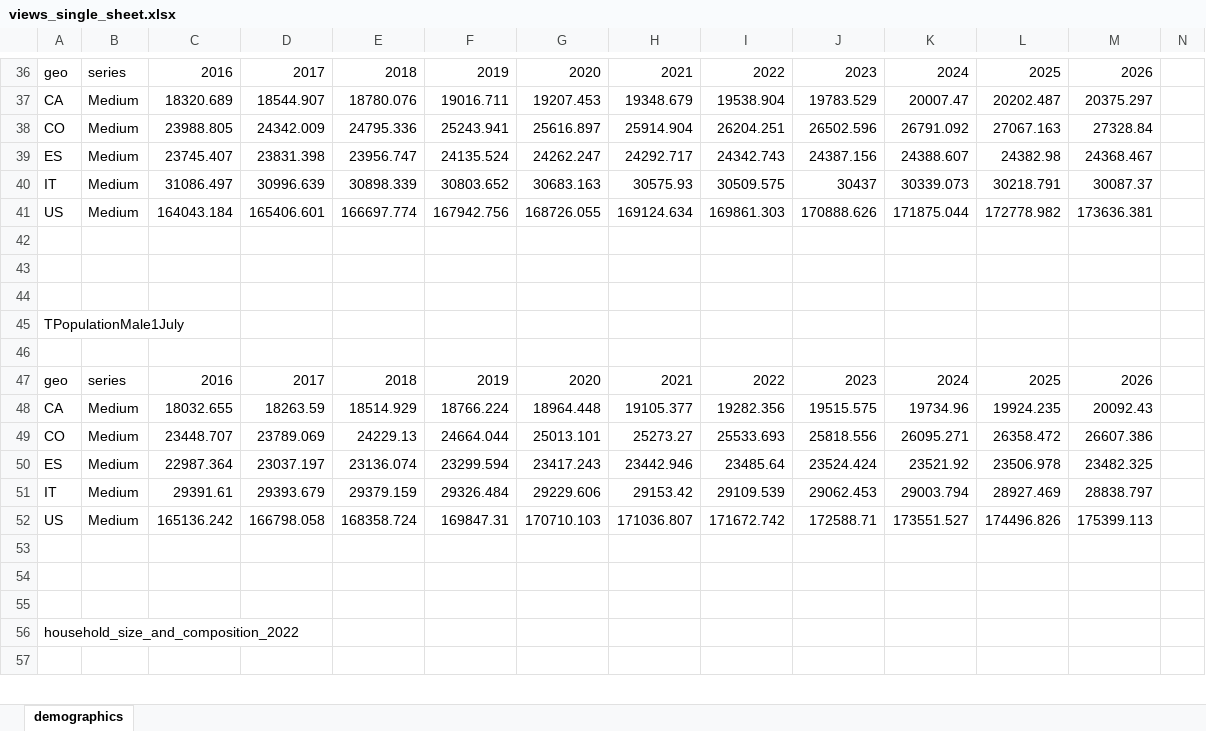
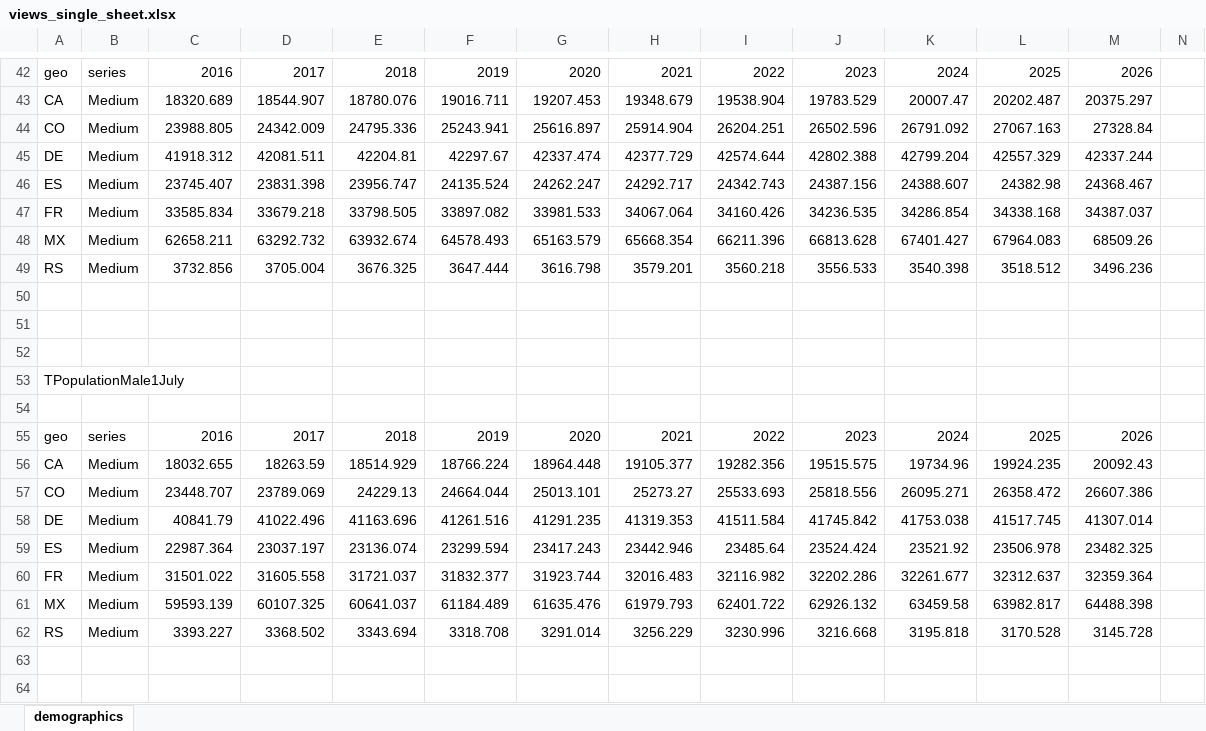
Before and after one commit to mgh99/macro_cosas, an Excel workbook: outputs/world/views_single_sheet.xlsx, sheet demographics, drawn as a sheet; only a part is shown, gaps mark what is left out; the shorter side is filled out with more unchanged rows; values as stored, in another font and other column widths than the file's, no borders; removed rows and columns are numbered as before the commit, all else as after; rows hold the shown columns only; the diff covers the shown part only; the diff names each change by its address in the sheet, - before the commit and + after, or states it on an @@ line.

Commit message:
demographics world 7/7

```diff
--- a/outputs/world/views_single_sheet.xlsx (sheet demographics)
+++ b/outputs/world/views_single_sheet.xlsx (sheet demographics)
+row 45: DE | Medium | 41918.312 | 42081.511 | 42204.81 | 42297.67 | 42337.474 | 42377.729 | 42574.644 | 42802.388 | 42799.204 | 42557.329 | 42337.244
-row 40: IT | Medium | 31086.497 | 30996.639 | 30898.339 | 30803.652 | 30683.163 | 30575.93 | 30509.575 | 30437 | 30339.073 | 30218.791 | 30087.37
-row 41: US | Medium | 164043.184 | 165406.601 | 166697.774 | 167942.756 | 168726.055 | 169124.634 | 169861.303 | 170888.626 | 171875.044 | 172778.982 | 173636.381
+row 47: FR | Medium | 33585.834 | 33679.218 | 33798.505 | 33897.082 | 33981.533 | 34067.064 | 34160.426 | 34236.535 | 34286.854 | 34338.168 | 34387.037
+row 48: MX | Medium | 62658.211 | 63292.732 | 63932.674 | 64578.493 | 65163.579 | 65668.354 | 66211.396 | 66813.628 | 67401.427 | 67964.083 | 68509.26
+row 49: RS | Medium | 3732.856 | 3705.004 | 3676.325 | 3647.444 | 3616.798 | 3579.201 | 3560.218 | 3556.533 | 3540.398 | 3518.512 | 3496.236
+row 58: DE | Medium | 40841.79 | 41022.496 | 41163.696 | 41261.516 | 41291.235 | 41319.353 | 41511.584 | 41745.842 | 41753.038 | 41517.745 | 41307.014
-row 51: IT | Medium | 29391.61 | 29393.679 | 29379.159 | 29326.484 | 29229.606 | 29153.42 | 29109.539 | 29062.453 | 29003.794 | 28927.469 | 28838.797
-row 52: US | Medium | 165136.242 | 166798.058 | 168358.724 | 169847.31 | 170710.103 | 171036.807 | 171672.742 | 172588.71 | 173551.527 | 174496.826 | 175399.113
+row 60: FR | Medium | 31501.022 | 31605.558 | 31721.037 | 31832.377 | 31923.744 | 32016.483 | 32116.982 | 32202.286 | 32261.677 | 32312.637 | 32359.364
+row 61: MX | Medium | 59593.139 | 60107.325 | 60641.037 | 61184.489 | 61635.476 | 61979.793 | 62401.722 | 62926.132 | 63459.58 | 63982.817 | 64488.398
+row 62: RS | Medium | 3393.227 | 3368.502 | 3343.694 | 3318.708 | 3291.014 | 3256.229 | 3230.996 | 3216.668 | 3195.818 | 3170.528 | 3145.728
```
Also changed, not shown: 170 added rows, 6 removed rows and 10 edited cells elsewhere in this sheet, 5 other files.
